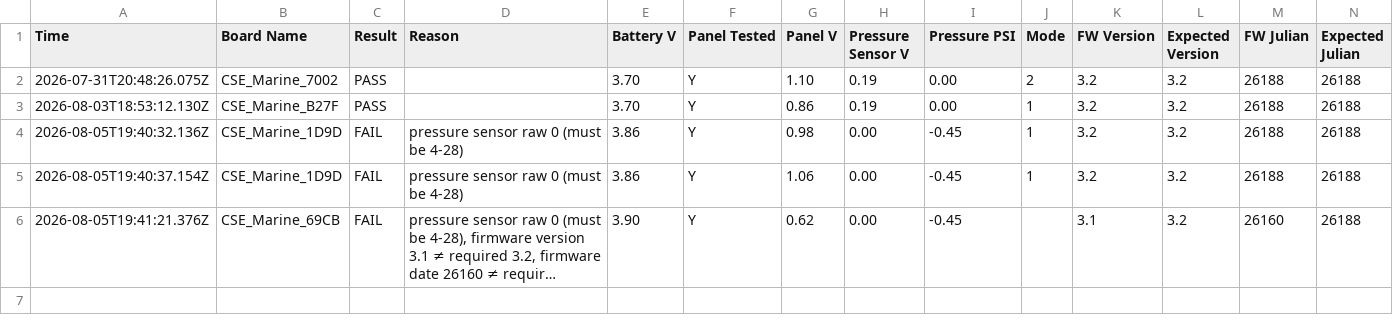
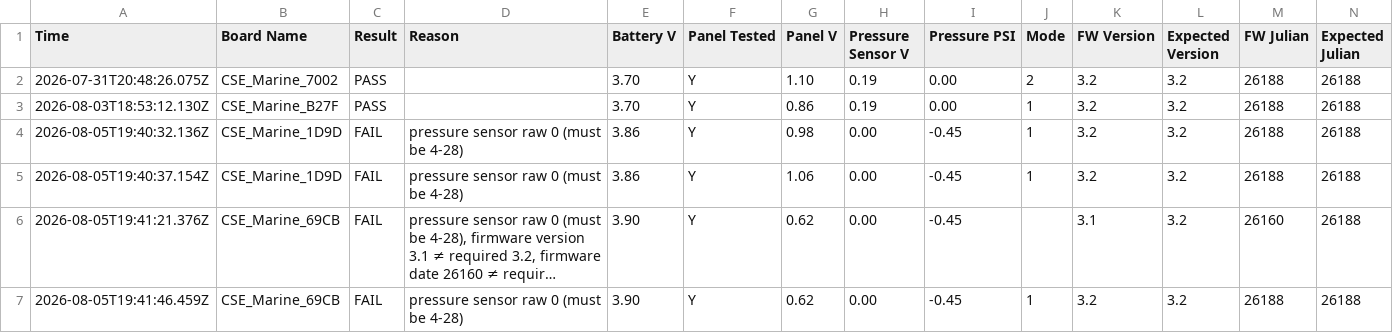
Before and after one commit to gmiedema-cse/Keepertech-logs, a CSV file: test_log.csv, drawn as a sheet; long unchanged cells end in …; the diff names each change by its address in the sheet, - before the commit and + after, or states it on an @@ line.

Commit message:
Update test log (6 results)

```diff
--- a/test_log.csv
+++ b/test_log.csv
+row 7: 2026-08-05T19:41:46.459Z | CSE_Marine_69CB | FAIL | pressure sensor raw 0 (must be 4-28) | 3.90 | Y | 0.62 | 0.00 | -0.45 | 1 | 3.2 | 3.2 | 26188 | 26188
```
